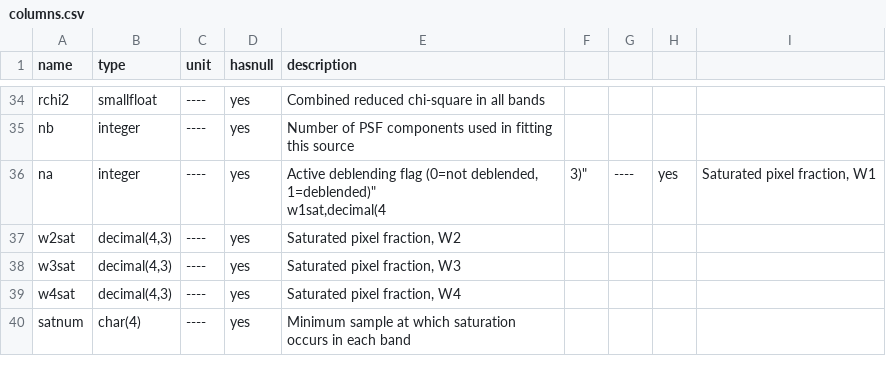
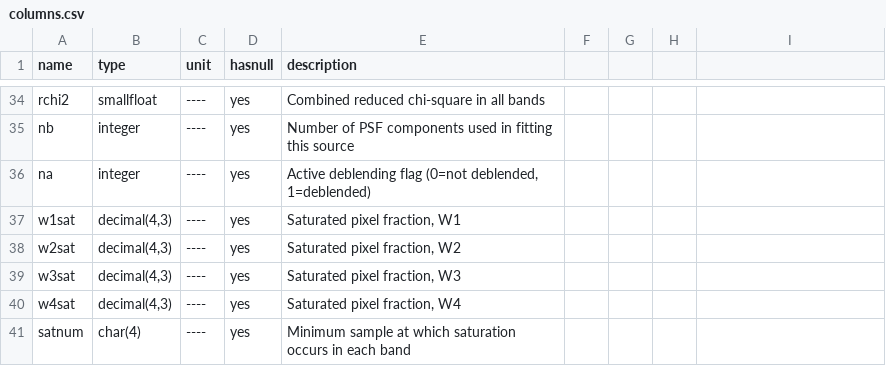
Before and after one commit to ywyw/dat-wise, a CSV file: columns.csv, drawn as a sheet; only a part is shown, gaps mark what is left out.

Commit message:
Update columns.csv

```diff
--- a/columns.csv
+++ b/columns.csv
@@ -35,4 +35,4 @@ rchi2,smallfloat,----,yes,"Combined reduced chi-square in all bands"
 nb,integer,----,yes,"Number of PSF components used in fitting this source"
-na,integer,----,yes,"Active deblending flag (0=not deblended, 1=deblended)""
-w1sat,"decimal(4,3)",----,yes,"Saturated pixel fraction, W1"
+na,integer,----,yes,"Active deblending flag (0=not deblended, 1=deblended)"
+w1sat,"decimal(4,3)",----,yes,"Saturated pixel fraction, W1"
 w2sat,"decimal(4,3)",----,yes,"Saturated pixel fraction, W2"
```
